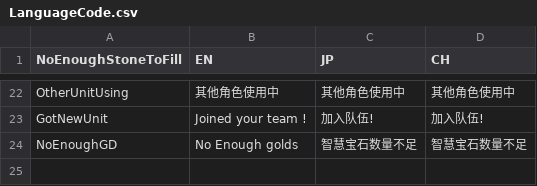
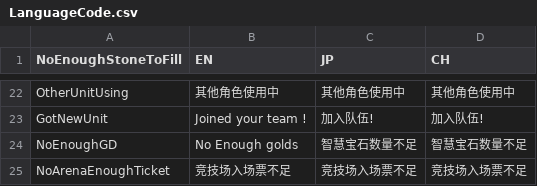
Before and after one commit to bodacheng/MComat, a CSV file: Assets/Resources/Account/LanguageCode.csv, drawn as a sheet; only a part is shown, gaps mark what is left out.

```diff
--- a/Assets/Resources/Account/LanguageCode.csv
+++ b/Assets/Resources/Account/LanguageCode.csv
@@ -25 +25,2 @@ GotNewUnit,Joined your team !,加入队伍!,加入队伍!
 NoEnoughGD,No Enough golds,智慧宝石数量不足,智慧宝石数量不足
+NoArenaEnoughTicket,竞技场入场票不足,竞技场入场票不足,竞技场入场票不足
```
Also changed, not shown: 12 other files.
